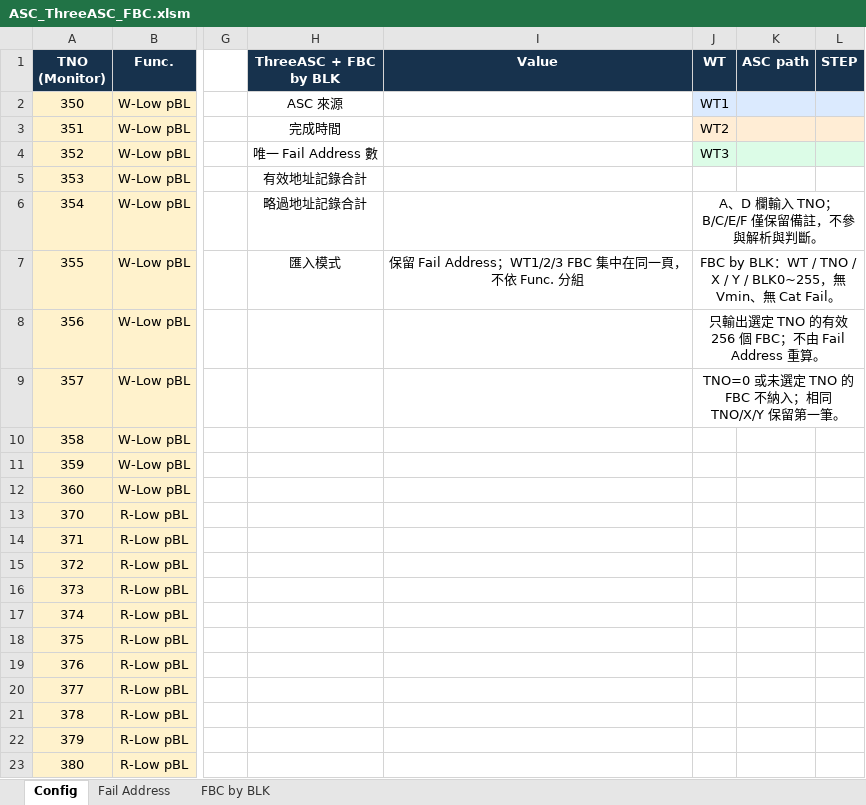
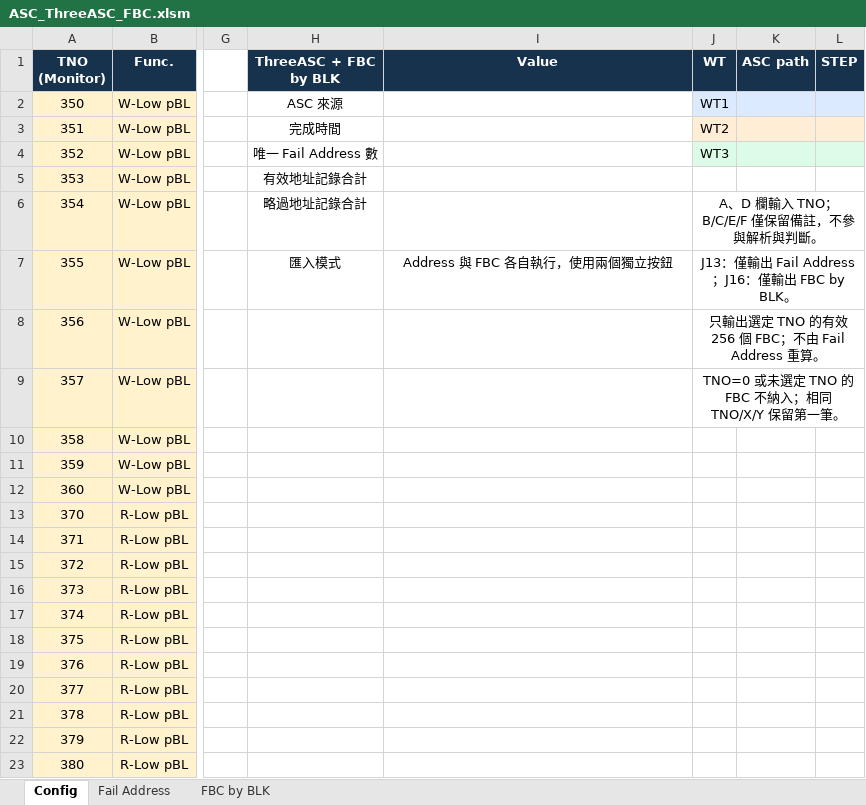
Before and after one commit to QooLien/asc-wafer-fail-address, an Excel workbook: current/templates/ASC_ThreeASC_FBC.xlsm, sheet Config, drawn as a sheet; only a part is shown, gaps mark what is left out; values as stored, in another font and other column widths than the file's, no borders; the diff names each change by its address in the sheet, - before the commit and + after, or states it on an @@ line.

Commit message:
Separate Address and FBC actions and rebuild record-based FBC parser

```diff
--- a/current/templates/ASC_ThreeASC_FBC.xlsm (sheet Config)
+++ b/current/templates/ASC_ThreeASC_FBC.xlsm (sheet Config)
-I7 (Value): 保留 Fail Address；WT1/2/3 FBC 集中在同一頁，不依 Func. 分組
+I7 (Value): Address 與 FBC 各自執行，使用兩個獨立按鈕
-J7 (WT): FBC by BLK：WT / TNO / X / Y / BLK0~255，無 Vmin、無 Cat Fail。
+J7 (WT): J13：僅輸出 Fail Address；J16：僅輸出 FBC by BLK。
```
Also changed, not shown: 9 other files.
